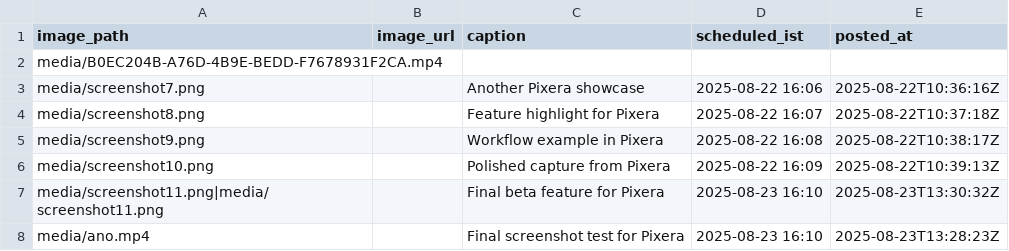
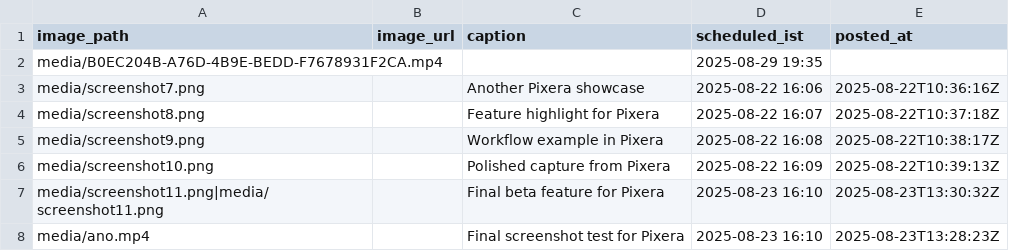
Before and after one commit to swi-parth-ft/instaMedia, a CSV file: content_ig.csv, drawn as a sheet.

Commit message:
iOS: update content_ig.csv

```diff
--- a/content_ig.csv
+++ b/content_ig.csv
@@ -1,3 +1,3 @@
 image_path,image_url,caption,scheduled_ist,posted_at
-"media/B0EC204B-A76D-4B9E-BEDD-F7678931F2CA.mp4","","","",""
+"media/B0EC204B-A76D-4B9E-BEDD-F7678931F2CA.mp4","","","2025-08-29 19:35",""
 "media/screenshot7.png","","Another Pixera showcase","2025-08-22 16:06","2025-08-22T10:36:16Z"
```
